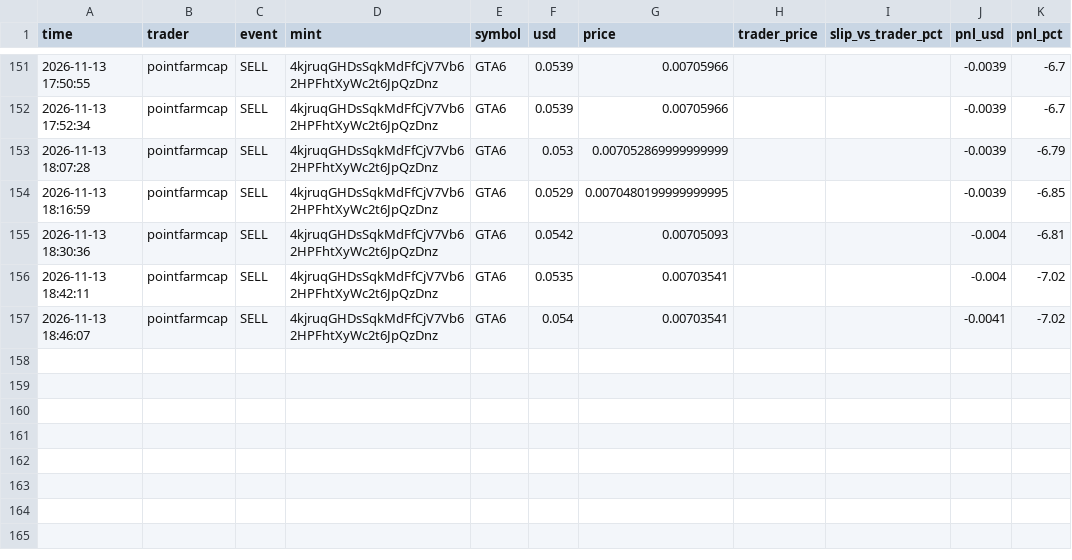
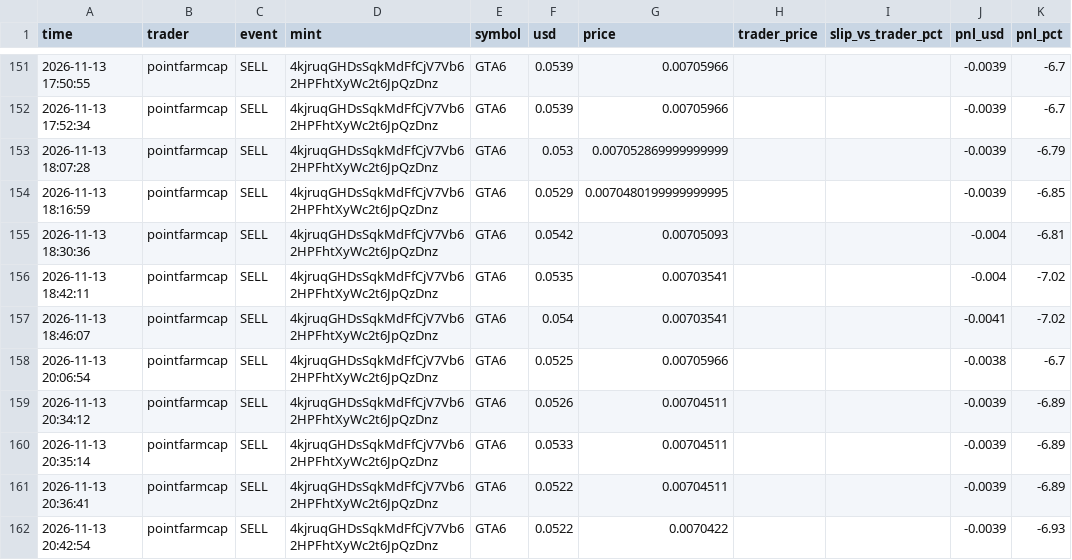
Before and after one commit to Yairpit/memecoin-trader, a CSV file: copy_trades.csv, drawn as a sheet; only a part is shown, gaps mark what is left out.

```diff
--- a/copy_trades.csv
+++ b/copy_trades.csv
@@ -157 +157,6 @@ time,trader,event,mint,symbol,usd,price,trader_price,slip_vs_trader_pct,pnl_usd,
 2026-11-13 18:46:07,pointfarmcap,SELL,4kjruqGHDsSqkMdFfCjV7Vb62HPFhtXyWc2t6JpQzDnz,GTA6,0.054,0.00703541,,,-0.0041,-7.02
+2026-11-13 20:06:54,pointfarmcap,SELL,4kjruqGHDsSqkMdFfCjV7Vb62HPFhtXyWc2t6JpQzDnz,GTA6,0.0525,0.00705966,,,-0.0038,-6.7
+2026-11-13 20:34:12,pointfarmcap,SELL,4kjruqGHDsSqkMdFfCjV7Vb62HPFhtXyWc2t6JpQzDnz,GTA6,0.0526,0.00704511,,,-0.0039,-6.89
+2026-11-13 20:35:14,pointfarmcap,SELL,4kjruqGHDsSqkMdFfCjV7Vb62HPFhtXyWc2t6JpQzDnz,GTA6,0.0533,0.00704511,,,-0.0039,-6.89
+2026-11-13 20:36:41,pointfarmcap,SELL,4kjruqGHDsSqkMdFfCjV7Vb62HPFhtXyWc2t6JpQzDnz,GTA6,0.0522,0.00704511,,,-0.0039,-6.89
+2026-11-13 20:42:54,pointfarmcap,SELL,4kjruqGHDsSqkMdFfCjV7Vb62HPFhtXyWc2t6JpQzDnz,GTA6,0.0522,0.0070422,,,-0.0039,-6.93
```
Also changed, not shown: 1 other file.
